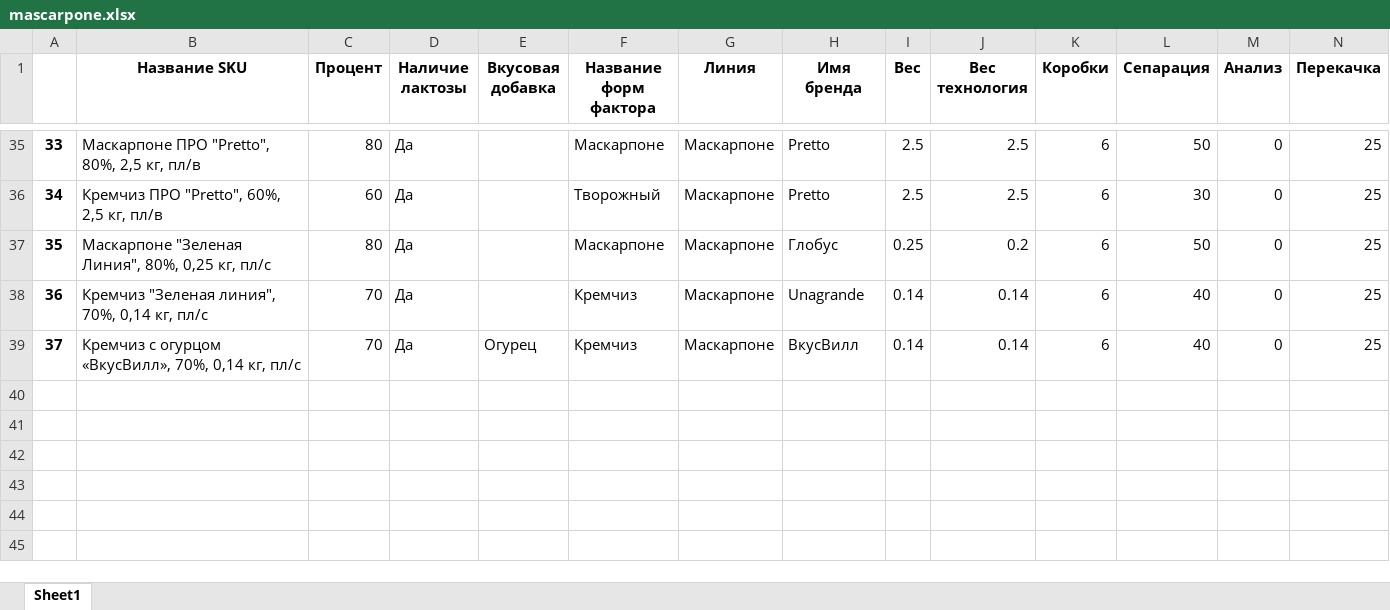
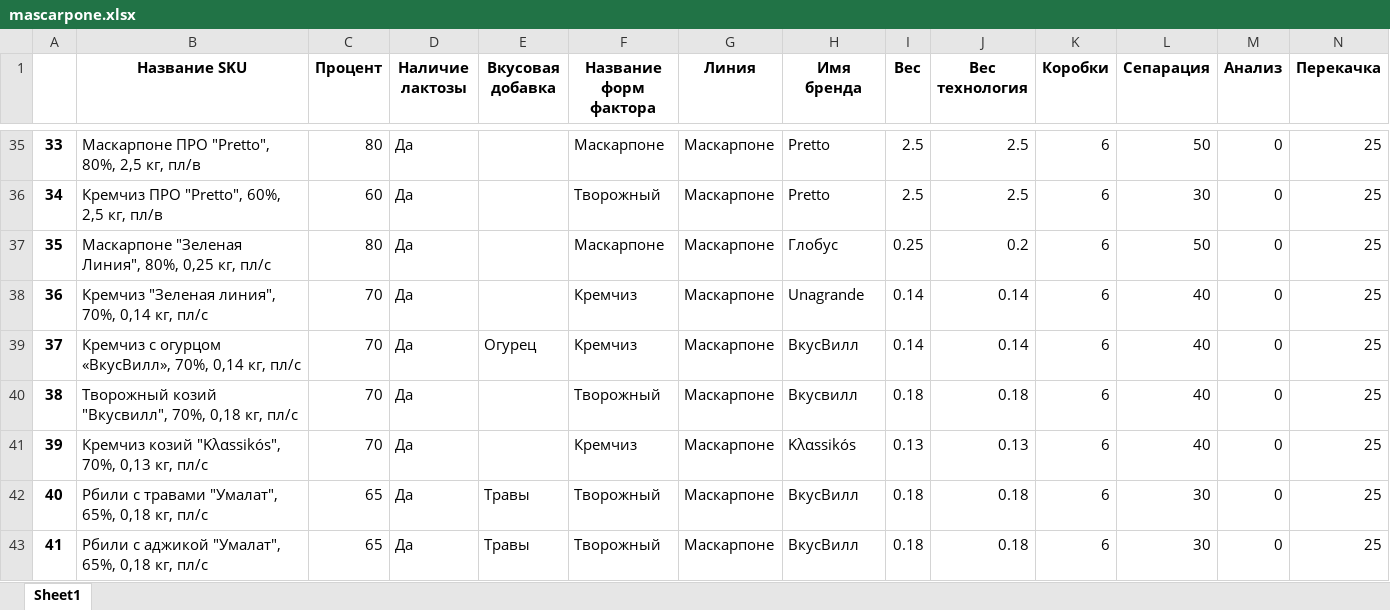
Before and after one commit to nkrokhmal/umalat, an Excel workbook: app/data/static/params/mascarpone.xlsx, sheet Sheet1, drawn as a sheet; only a part is shown, gaps mark what is left out; values as stored, in another font and other column widths than the file's, no borders; rows hold the shown columns only; the diff names each change by its address in the sheet, - before the commit and + after, or states it on an @@ line.

```diff
--- a/app/data/static/params/mascarpone.xlsx (sheet Sheet1)
+++ b/app/data/static/params/mascarpone.xlsx (sheet Sheet1)
+row 40: 38 | Творожный козий "Вкусвилл", 70%, 0,18 кг, пл/с | 70 | Да |  | Творожный | Маскарпоне | Вкусвилл | 0.18 | 0.18 | 6 | 40 | 0 | 25
+row 41: 39 | Кремчиз козий "Kλαssikós", 70%, 0,13 кг, пл/с | 70 | Да |  | Кремчиз | Маскарпоне | Kλαssikós | 0.13 | 0.13 | 6 | 40 | 0 | 25
+row 42: 40 | Рбили с травами "Умалат", 65%, 0,18 кг, пл/с | 65 | Да | Травы | Творожный | Маскарпоне | ВкусВилл | 0.18 | 0.18 | 6 | 30 | 0 | 25
+row 43: 41 | Рбили с аджикой "Умалат", 65%, 0,18 кг, пл/с | 65 | Да | Травы | Творожный | Маскарпоне | ВкусВилл | 0.18 | 0.18 | 6 | 30 | 0 | 25
```
Also changed, not shown: app/data/static/params/mozzarella.xlsx, app/data/static/params/ricotta.xlsx, 4 other files.
